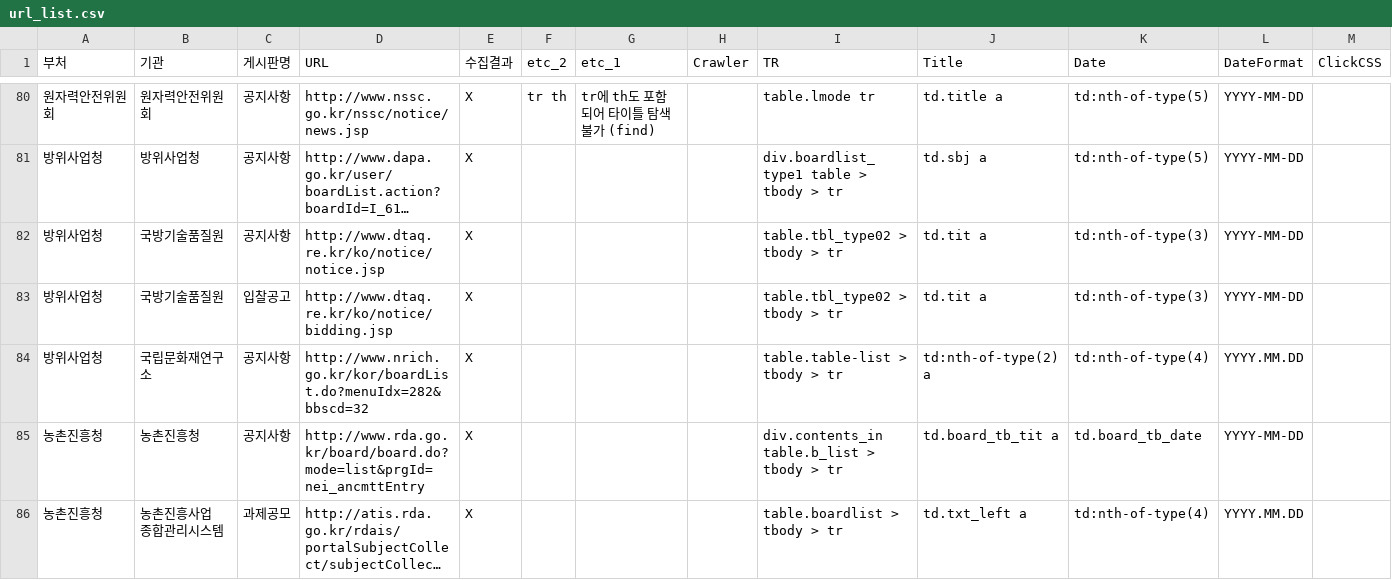
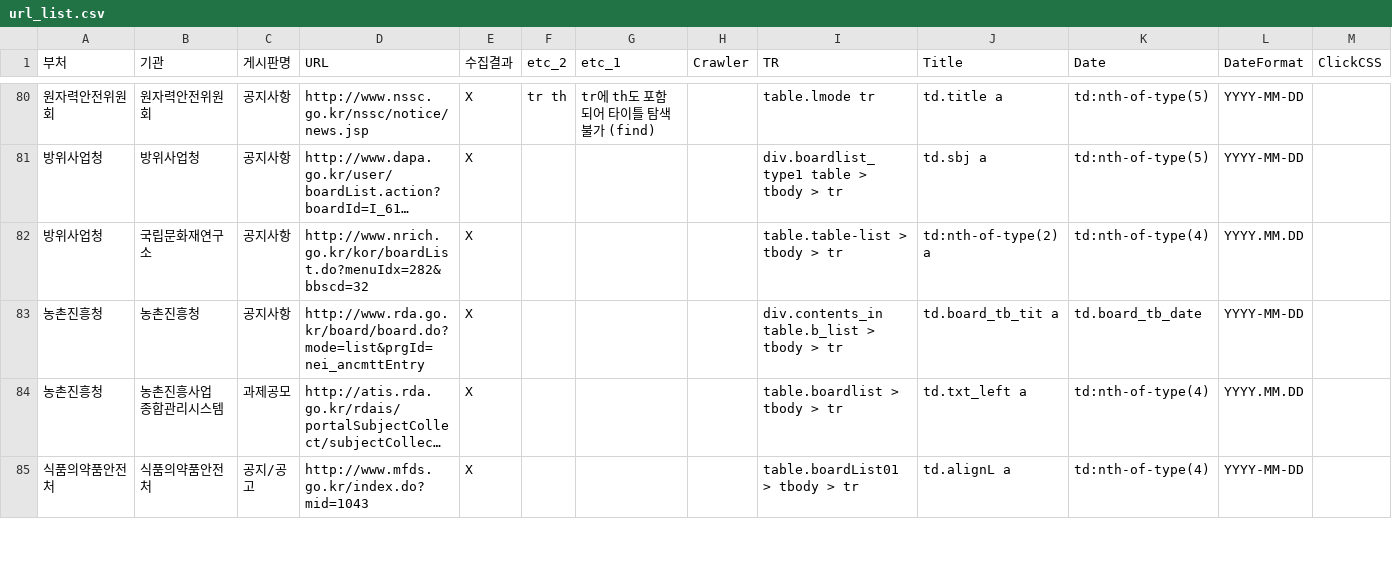
Before and after one commit to nikerun23/python, a CSV file: rnd_crawler/csv/url_list.csv, drawn as a sheet; only a part is shown, gaps mark what is left out; the shorter side is filled out with more unchanged rows; long unchanged cells end in …; rows hold the shown columns only; the diff names each change by its address in the sheet, - before the commit and + after, or states it on an @@ line.

Commit message:
RnD 공고 게시판 웹크롤링을 위한 csv외부파일

```diff
--- a/rnd_crawler/csv/url_list.csv
+++ b/rnd_crawler/csv/url_list.csv
-row 82: 방위사업청 | 국방기술품질원 | 공지사항 | http://www.dtaq.re.kr/ko/notice/notice.jsp | X |  |  |  | table.tbl_type02 > tbody > tr | td.tit a | td:nth-of-type(3) | YYYY-MM-DD
-row 83: 방위사업청 | 국방기술품질원 | 입찰공고 | http://www.dtaq.re.kr/ko/notice/bidding.jsp | X |  |  |  | table.tbl_type02 > tbody > tr | td.tit a | td:nth-of-type(3) | YYYY-MM-DD
```
